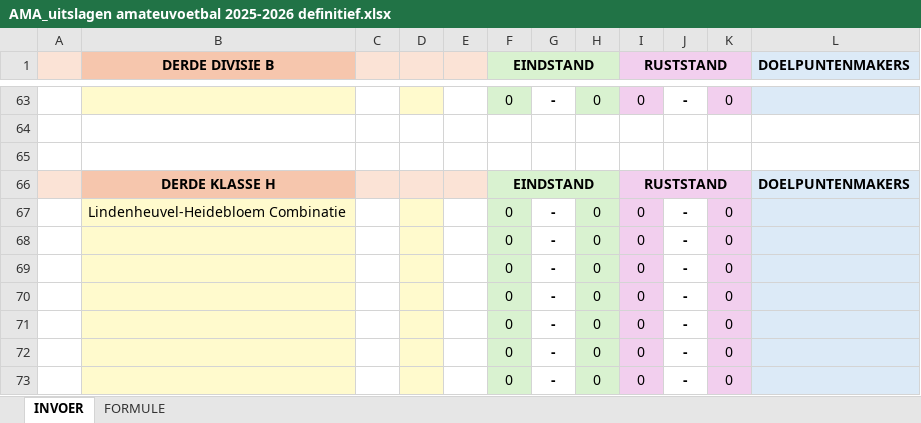
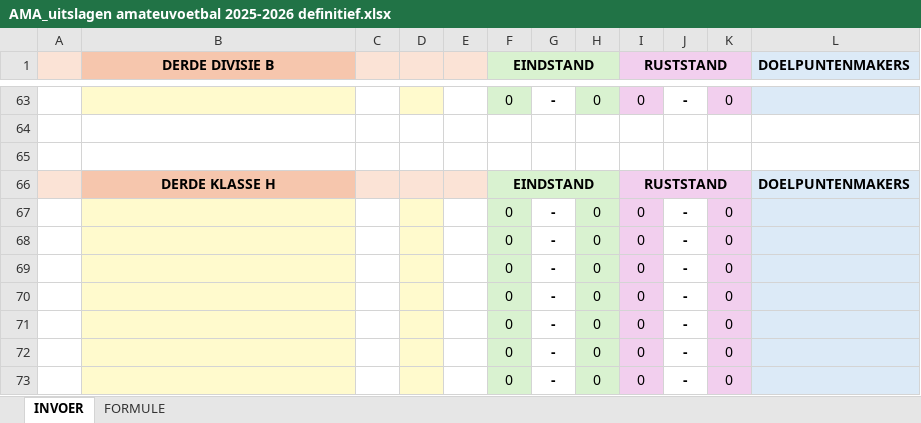
Before and after one commit to torstenfaruhn/dl-uitslagentool, an Excel workbook: static/docs/AMA_uitslagen amateuvoetbal 2025-2026 definitief.xlsx, sheet INVOER, drawn as a sheet; only a part is shown, gaps mark what is left out; values as stored, in another font and other column widths than the file's, no borders; the diff names each change by its address in the sheet, - before the commit and + after, or states it on an @@ line.

Commit message:
Add files via upload

```diff
--- a/static/docs/AMA_uitslagen amateuvoetbal 2025-2026 definitief.xlsx (sheet INVOER)
+++ b/static/docs/AMA_uitslagen amateuvoetbal 2025-2026 definitief.xlsx (sheet INVOER)
-B67 (DERDE DIVISIE B): Lindenheuvel-Heidebloem Combinatie
+B67 (DERDE DIVISIE B): (empty)
```
